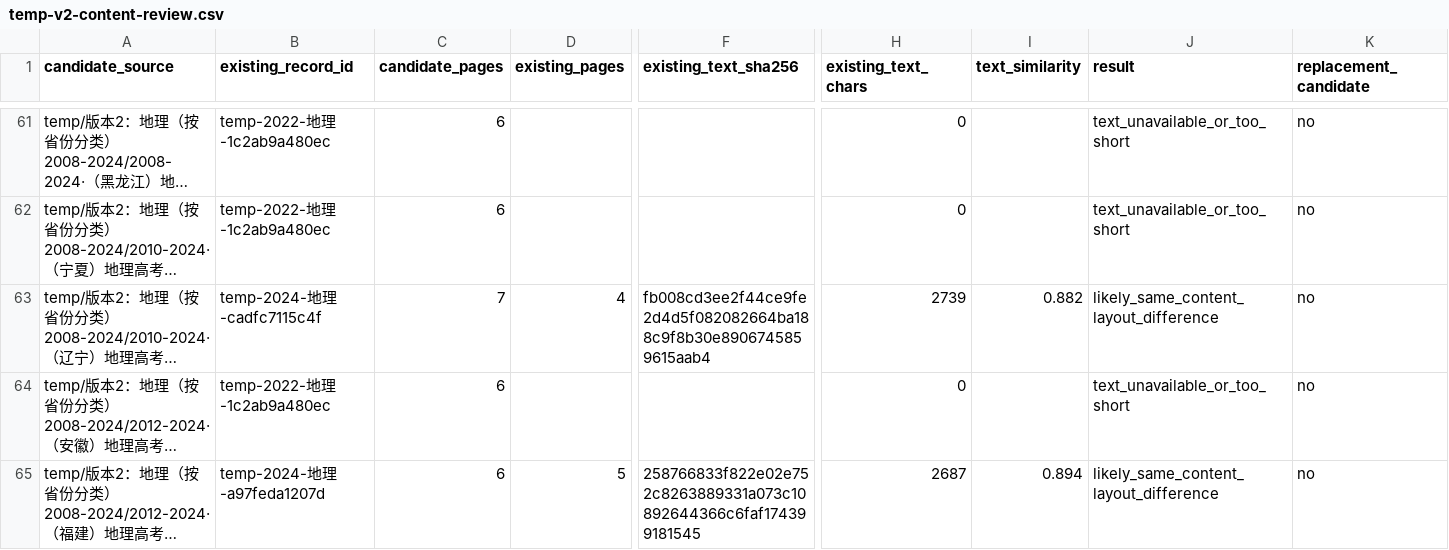
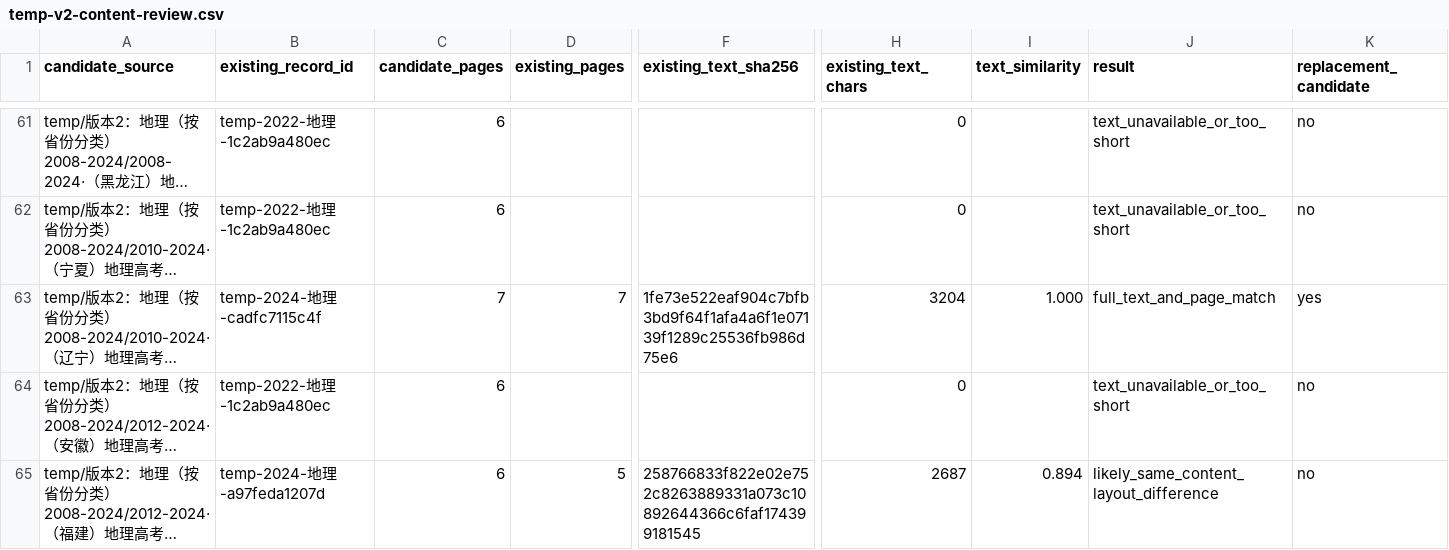
Before and after one commit to qingshuo/China-Gaokao-Papers-Collection, a CSV file: docs/temp-v2-content-review.csv, drawn as a sheet; only a part is shown, gaps mark what is left out; long unchanged cells end in …; the diff names each change by its address in the sheet, - before the commit and + after, or states it on an @@ line.

```diff
--- a/docs/temp-v2-content-review.csv
+++ b/docs/temp-v2-content-review.csv
-D63 (existing_pages): 4
+D63 (existing_pages): 7
-F63 (existing_text_sha256): fb008cd3ee2f44ce9fe2d4d5f082082664ba188c9f8b30e8906745859615aab4
+F63 (existing_text_sha256): 1fe73e522eaf904c7bfb3bd9f64f1afa4a6f1e07139f1289c25536fb986d75e6
-H63 (existing_text_chars): 2739
+H63 (existing_text_chars): 3204
-I63 (text_similarity): 0.882
+I63 (text_similarity): 1.000
-J63 (result): likely_same_content_layout_difference
+J63 (result): full_text_and_page_match
-K63 (replacement_candidate): no
+K63 (replacement_candidate): yes
```
Also changed, not shown: data/exams.csv, 8 other files.
